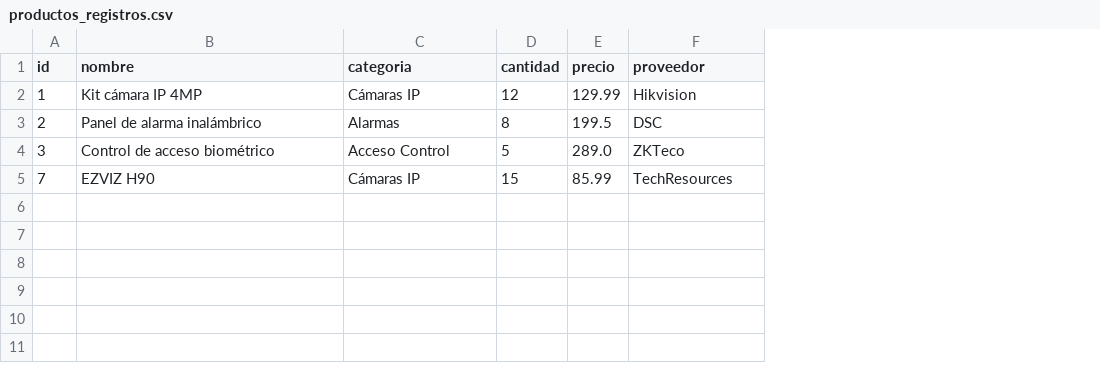
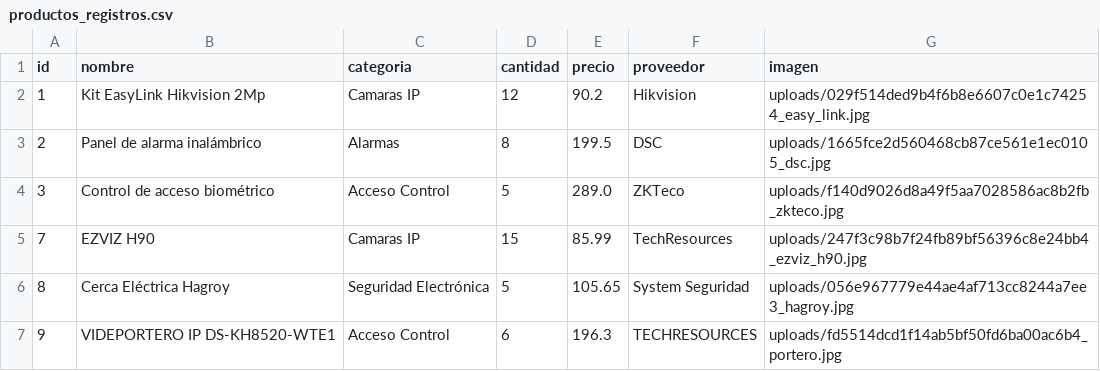
Before and after one commit to crismen1988/Proyecto_Flask_Ezone, a CSV file: data/productos_registros.csv, drawn as a sheet; the diff names each change by its address in the sheet, - before the commit and + after, or states it on an @@ line.

```diff
--- a/data/productos_registros.csv
+++ b/data/productos_registros.csv
+column G (imagen), rows 2-5: uploads/029f514ded9b4f6b8e6607c0e1c74254_easy_link.jpg | uploads/1665fce2d560468cb87ce561e1ec0105_dsc.jpg | uploads/f140d9026d8a49f5aa7028586ac8b2fb_zkteco.jpg | uploads/247f3c98b7f24fb89bf56396c8e24bb4_ezviz_h90.jpg
-B2 (nombre): Kit cámara IP 4MP
+B2 (nombre): Kit EasyLink Hikvision 2Mp
-C2 (categoria): Cámaras IP
+C2 (categoria): Camaras IP
-E2 (precio): 129.99
+E2 (precio): 90.2
-C5 (categoria): Cámaras IP
+C5 (categoria): Camaras IP
+row 6: 8 | Cerca Eléctrica Hagroy | Seguridad Electrónica | 5 | 105.65 | System Seguridad | uploads/056e967779e44ae4af713cc8244a7ee3_hagroy.jpg
+row 7: 9 | VIDEPORTERO IP DS-KH8520-WTE1 | Acceso Control | 6 | 196.3 | TECHRESOURCES | uploads/fd5514dcd1f14ab5bf50fd6ba00ac6b4_portero.jpg
```
Also changed, not shown: data/clientes_registros.csv, 27 other files.
